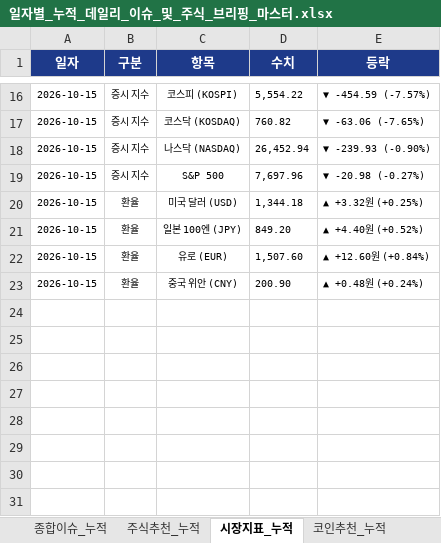
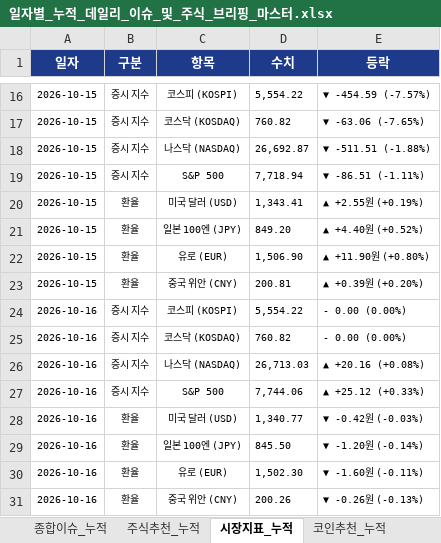
Before and after one commit to leeyulls/py_auto_test, an Excel workbook: reports/일자별_누적_데일리_이슈_및_주식_브리핑_마스터.xlsx, sheet 시장지표_누적, drawn as a sheet; only a part is shown, gaps mark what is left out; values as stored, in another font and other column widths than the file's, no borders; the diff names each change by its address in the sheet, - before the commit and + after, or states it on an @@ line.

```diff
--- a/reports/일자별_누적_데일리_이슈_및_주식_브리핑_마스터.xlsx (sheet 시장지표_누적)
+++ b/reports/일자별_누적_데일리_이슈_및_주식_브리핑_마스터.xlsx (sheet 시장지표_누적)
-D18 (수치): 26,452.94
+D18 (수치): 26,692.87
-E18 (등락): ▼ -239.93 (-0.90%)
+E18 (등락): ▼ -511.51 (-1.88%)
-D19 (수치): 7,697.96
+D19 (수치): 7,718.94
-E19 (등락): ▼ -20.98 (-0.27%)
+E19 (등락): ▼ -86.51 (-1.11%)
-D20 (수치): 1,344.18
+D20 (수치): 1,343.41
-E20 (등락): ▲ +3.32원 (+0.25%)
+E20 (등락): ▲ +2.55원 (+0.19%)
-D22 (수치): 1,507.60
+D22 (수치): 1,506.90
-E22 (등락): ▲ +12.60원 (+0.84%)
+E22 (등락): ▲ +11.90원 (+0.80%)
-D23 (수치): 200.90
+D23 (수치): 200.81
-E23 (등락): ▲ +0.48원 (+0.24%)
+E23 (등락): ▲ +0.39원 (+0.20%)
+row 24: 2026-10-16 | 증시 지수 | 코스피 (KOSPI) | 5,554.22 | - 0.00 (0.00%)
+row 25: 2026-10-16 | 증시 지수 | 코스닥 (KOSDAQ) | 760.82 | - 0.00 (0.00%)
+row 26: 2026-10-16 | 증시 지수 | 나스닥 (NASDAQ) | 26,713.03 | ▲ +20.16 (+0.08%)
+row 27: 2026-10-16 | 증시 지수 | S&P 500 | 7,744.06 | ▲ +25.12 (+0.33%)
+row 28: 2026-10-16 | 환율 | 미국 달러 (USD) | 1,340.77 | ▼ -0.42원 (-0.03%)
+row 29: 2026-10-16 | 환율 | 일본 100엔 (JPY) | 845.50 | ▼ -1.20원 (-0.14%)
+row 30: 2026-10-16 | 환율 | 유로 (EUR) | 1,502.30 | ▼ -1.60원 (-0.11%)
+row 31: 2026-10-16 | 환율 | 중국 위안 (CNY) | 200.26 | ▼ -0.26원 (-0.13%)
```
Also changed, not shown: sheet 종합이슈_누적, sheet 주식추천_누적, sheet 공식리포트_누적, sheet 추천성과_검증누적, sheet 특수공시_누적, sheet 코인추천_누적, 1 more sheet, 5 other files.
